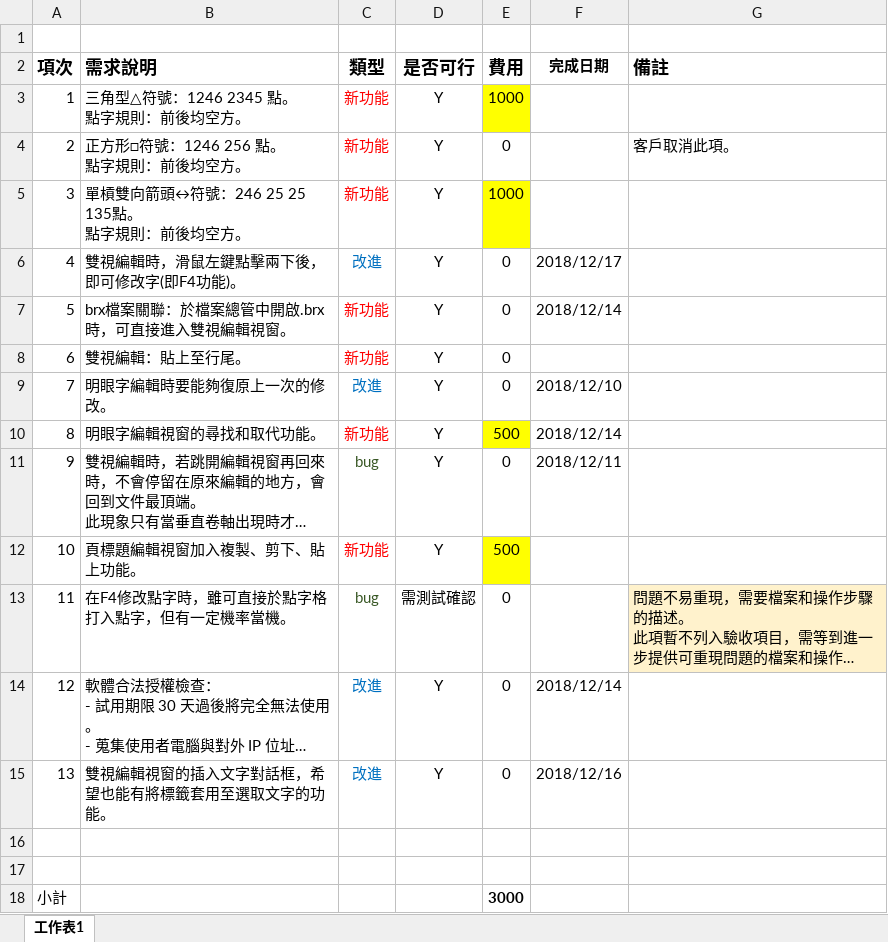
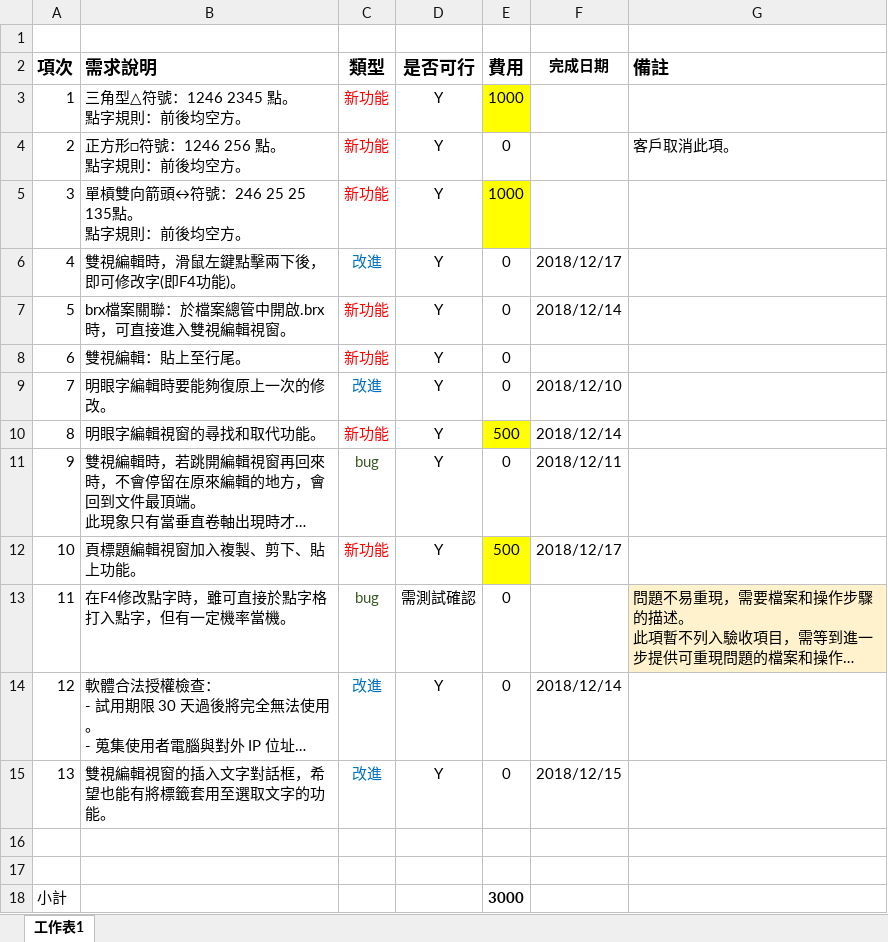
Before and after one commit to braillekit/text-to-braille, an Excel workbook: Doc/需求/201812 台北市視障者家長協會/201812-需求與費用.xlsx, sheet 工作表1, drawn as a sheet; long unchanged cells end in …; values as stored, in another font and other column widths than the file's, no borders; charts and pictures not drawn; the diff names each change by its address in the sheet, - before the commit and + after, or states it on an @@ line.

Commit message:
update doc

```diff
--- a/Doc/需求/201812 台北市視障者家長協會/201812-需求與費用.xlsx (sheet 工作表1)
+++ b/Doc/需求/201812 台北市視障者家長協會/201812-需求與費用.xlsx (sheet 工作表1)
-F12 (完成日期): (empty)
+F12 (完成日期): 2018/12/17
-F15 (完成日期): 2018/12/16
+F15 (完成日期): 2018/12/15
```
